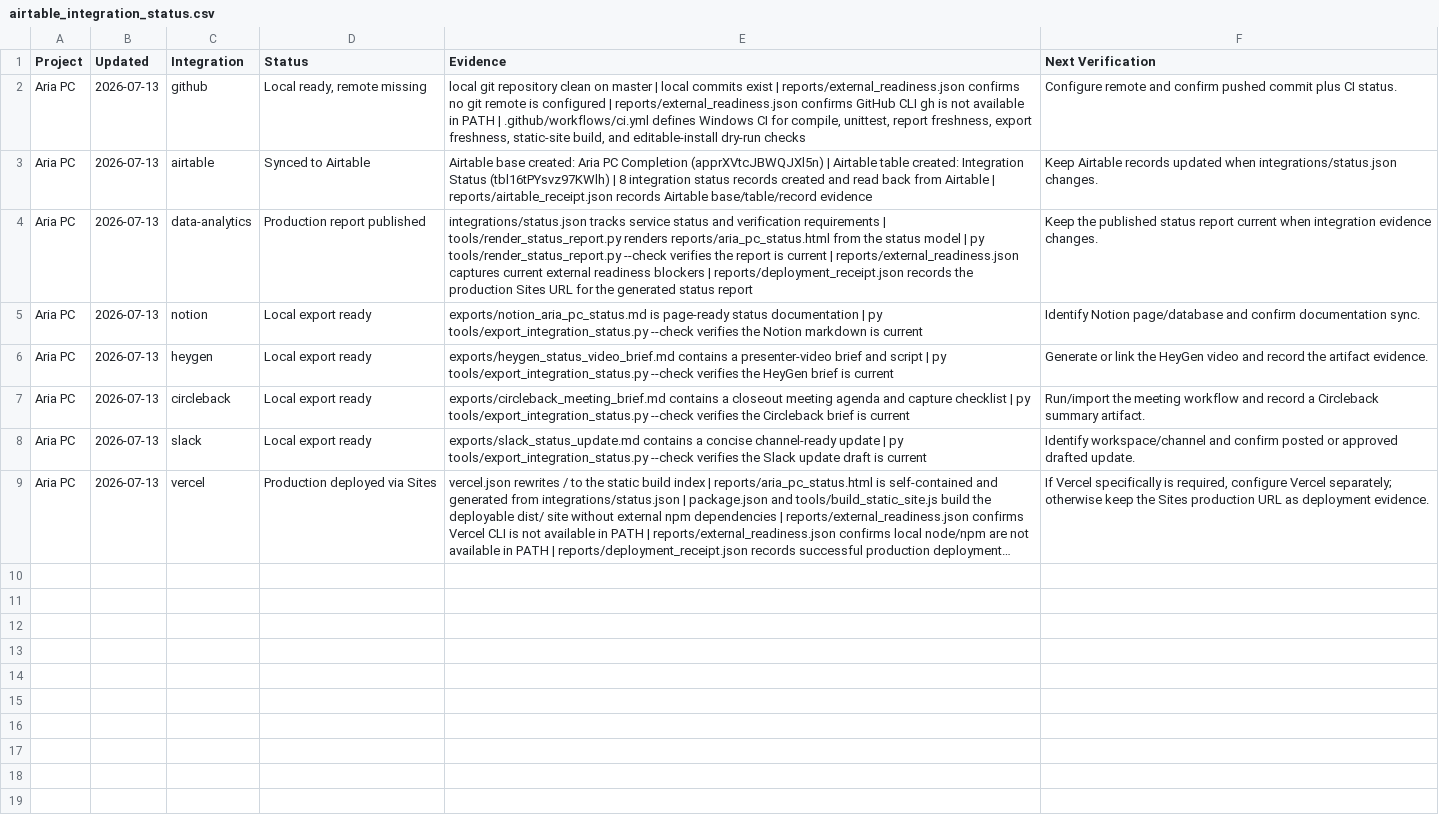
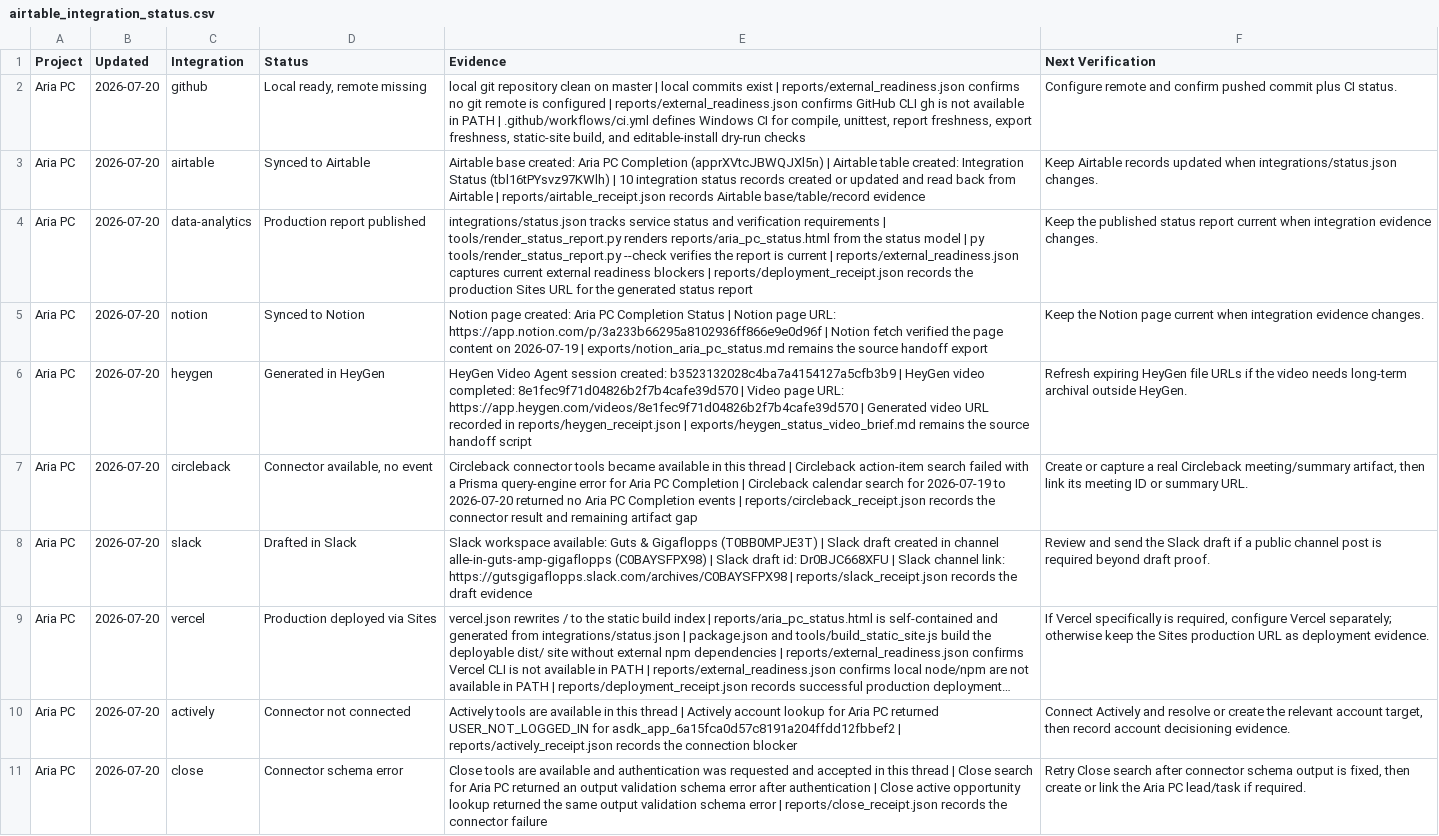
Before and after one commit to Riemenmeister/Aria, a CSV file: exports/airtable_integration_status.csv, drawn as a sheet; long unchanged cells end in …; the diff names each change by its address in the sheet, - before the commit and + after, or states it on an @@ line.

Commit message:
Record expanded connector evidence

```diff
--- a/exports/airtable_integration_status.csv
+++ b/exports/airtable_integration_status.csv
-B2:B9 (Updated): 2026-07-13
+B2:B9 (Updated): 2026-07-20
-E3 (Evidence): …(tbl16tPYsvz97KWlh) | 8 integration status records created and read…
+E3 (Evidence): …(tbl16tPYsvz97KWlh) | 10 integration status records created or updated and read…
-D5 (Status): Local export ready
+D5 (Status): Synced to Notion
-E5 (Evidence): exports/notion_aria_pc_status.md is page-ready status documentation | py tools/export_integration_status.py --check verifies the Notion markdown is current
+E5 (Evidence): Notion page created: Aria PC Completion Status | Notion page URL: https://app.notion.com/p/3a233b66295a8102936ff866e9e0d96f | Notion fetch verified the page content on 2026-07-19 | exports/notion_aria_pc_status.md remains the source handoff export
-F5 (Next Verification): Identify Notion page/database and confirm documentation sync.
+F5 (Next Verification): Keep the Notion page current when integration evidence changes.
-D6 (Status): Local export ready
+D6 (Status): Generated in HeyGen
-E6 (Evidence): exports/heygen_status_video_brief.md contains a presenter-video brief and script | py tools/export_integration_status.py --check verifies the HeyGen brief is current
+E6 (Evidence): HeyGen Video Agent session created: b3523132028c4ba7a4154127a5cfb3b9 | HeyGen video completed: 8e1fec9f71d04826b2f7b4cafe39d570 | Video page URL: https://app.heygen.com/videos/8e1fec9f71d04826b2f7b4cafe39d570 | Generated video URL recorded in reports/heygen_receipt.json | exports/heygen_status_video_brief.md remains the source handoff script
-F6 (Next Verification): Generate or link the HeyGen video and record the artifact evidence.
+F6 (Next Verification): Refresh expiring HeyGen file URLs if the video needs long-term archival outside HeyGen.
-D7 (Status): Local export ready
+D7 (Status): Connector available, no event
-E7 (Evidence): exports/circleback_meeting_brief.md contains a closeout meeting agenda and capture checklist | py tools/export_integration_status.py --check verifies the Circleback brief is current
+E7 (Evidence): Circleback connector tools became available in this thread | Circleback action-item search failed with a Prisma query-engine error for Aria PC Completion | Circleback calendar search for 2026-07-19 to 2026-07-20 returned no Aria PC Completion events | reports/circleback_receipt.json records the connector result and remaining artifact gap
-F7 (Next Verification): Run/import the meeting workflow and record a Circleback summary artifact.
+F7 (Next Verification): Create or capture a real Circleback meeting/summary artifact, then link its meeting ID or summary URL.
-D8 (Status): Local export ready
+D8 (Status): Drafted in Slack
-E8 (Evidence): exports/slack_status_update.md contains a concise channel-ready update | py tools/export_integration_status.py --check verifies the Slack update draft is current
+E8 (Evidence): Slack workspace available: Guts & Gigaflopps (T0BB0MPJE3T) | Slack draft created in channel alle-in-guts-amp-gigaflopps (C0BAYSFPX98) | Slack draft id: Dr0BJC668XFU | Slack channel link: https://gutsgigaflopps.slack.com/archives/C0BAYSFPX98 | reports/slack_receipt.json records the draft evidence
-F8 (Next Verification): Identify workspace/channel and confirm posted or approved drafted update.
+F8 (Next Verification): Review and send the Slack draft if a public channel post is required beyond draft proof.
+row 10: Aria PC | 2026-07-20 | actively | Connector not connected | Actively tools are available in this thread | Actively account lookup for Aria PC returned USER_NOT_LOGGED_IN for asdk_app_6a15fca0d57c8191a204ffdd12fbbef2 | reports/actively_receipt.json records the connection blocker | Connect Actively and resolve or create the relevant account target, then record account decisioning evidence.
+row 11: Aria PC | 2026-07-20 | close | Connector schema error | Close tools are available and authentication was requested and accepted in this thread | Close search for Aria PC returned an output validation schema error after authentication | Close active opportunity lookup returned the same output validation schema error | reports/close_receipt.json records the connector failure | Retry Close search after connector schema output is fixed, then create or link the Aria PC lead/task if required.
```
Also changed, not shown: 19 other files.
